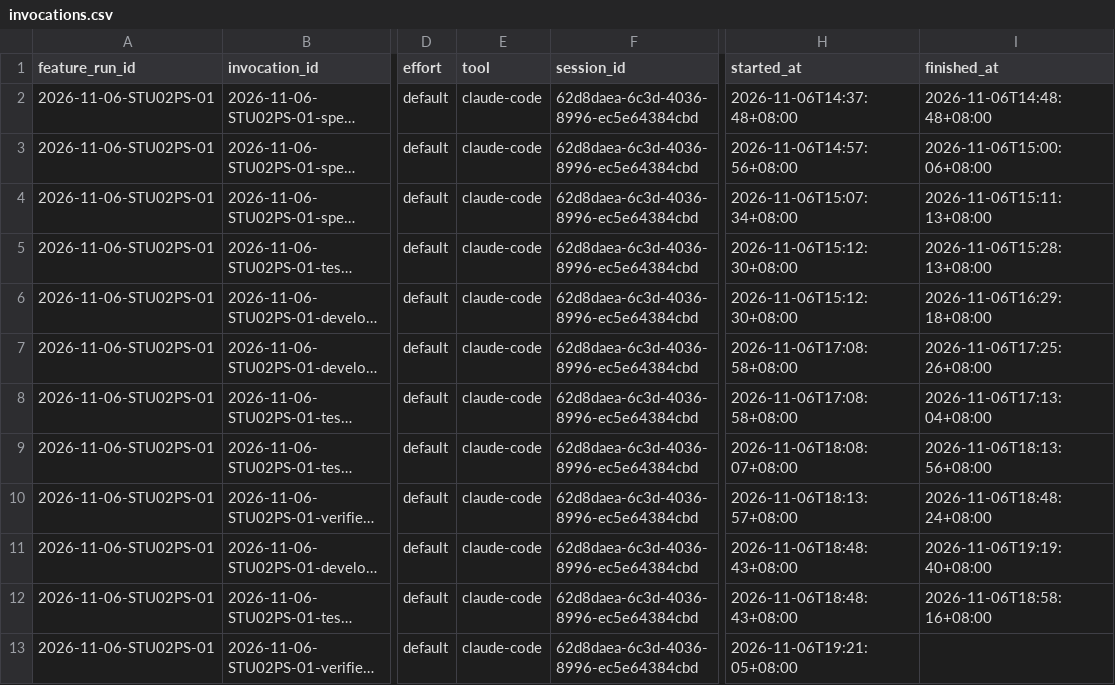
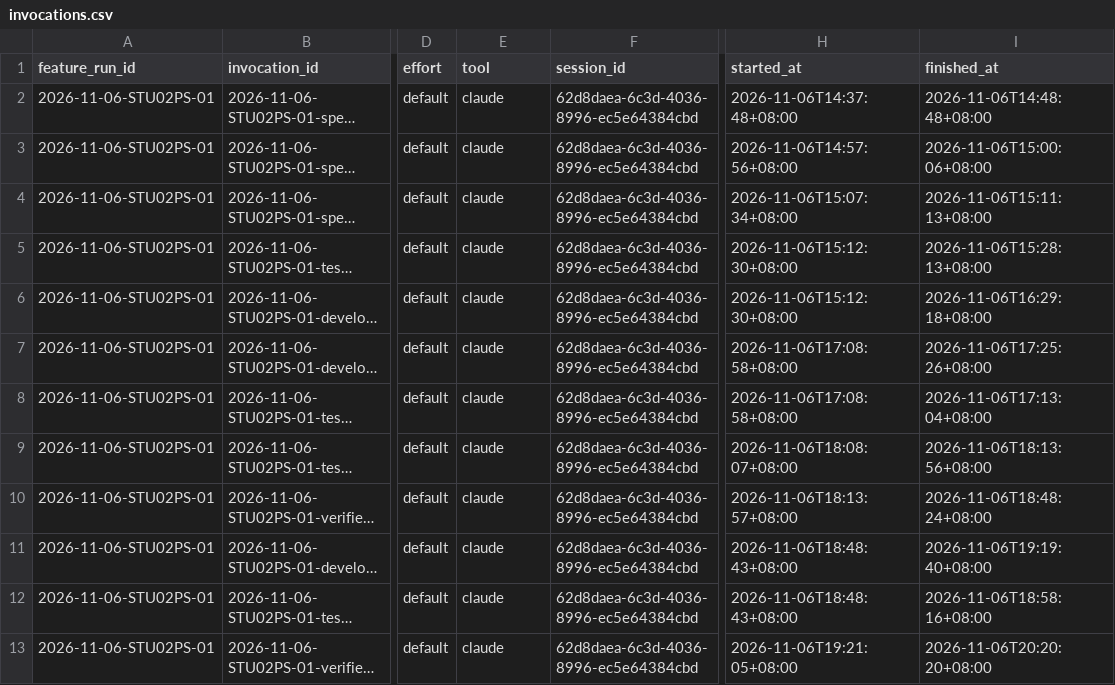
Before and after one commit to CS3227-2610-MP4-learnSWE/CS3227-2610-MP4, a CSV file: workflow/usage/runs/2026-11-06-STU02PS-01/invocations.csv, drawn as a sheet; only a part is shown, gaps mark what is left out; long unchanged cells end in …; the diff names each change by its address in the sheet, - before the commit and + after, or states it on an @@ line.

```diff
--- a/workflow/usage/runs/2026-11-06-STU02PS-01/invocations.csv
+++ b/workflow/usage/runs/2026-11-06-STU02PS-01/invocations.csv
-E2:E13 (tool): claude-code
+E2:E13 (tool): claude
-I13 (finished_at): (empty)
+I13 (finished_at): 2026-11-06T20:20:20+08:00
```
Also changed, not shown: 9 other files.
